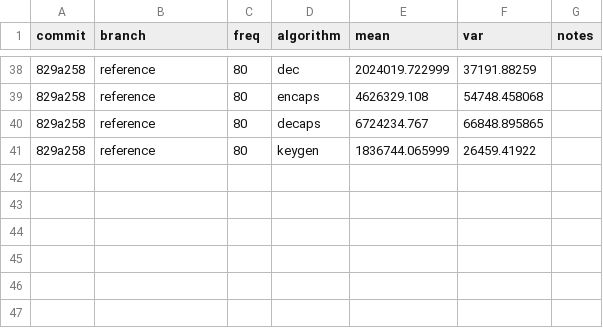
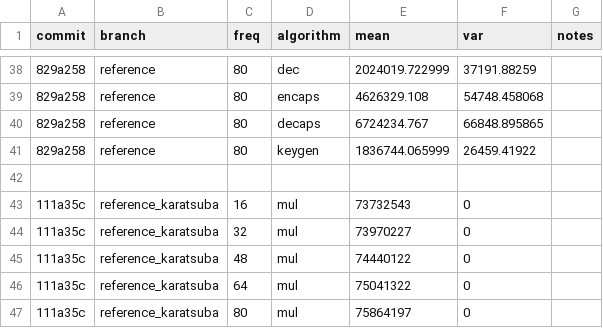
Before and after one commit to DomenicoCacace/HQC-MScThesis, a CSV file: docs/timing_ARM.csv, drawn as a sheet; only a part is shown, gaps mark what is left out; the diff names each change by its address in the sheet, - before the commit and + after, or states it on an @@ line.

Commit message:
Add ARM timing results (mult only)

```diff
--- a/docs/timing_ARM.csv
+++ b/docs/timing_ARM.csv
+row 42: (empty)
+row 43: 111a35c | reference_karatsuba | 16 | mul | 73732543 | 0
+row 44: 111a35c | reference_karatsuba | 32 | mul | 73970227 | 0
+row 45: 111a35c | reference_karatsuba | 48 | mul | 74440122 | 0
+row 46: 111a35c | reference_karatsuba | 64 | mul | 75041322 | 0
+row 47: 111a35c | reference_karatsuba | 80 | mul | 75864197 | 0
```
